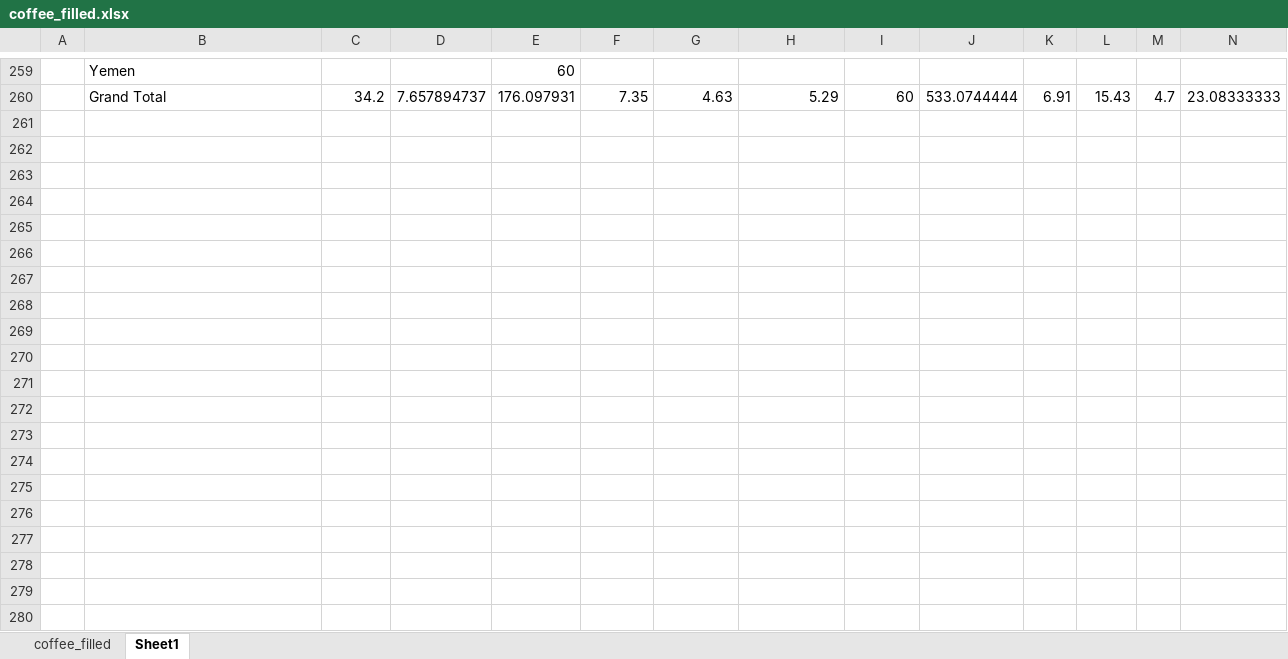
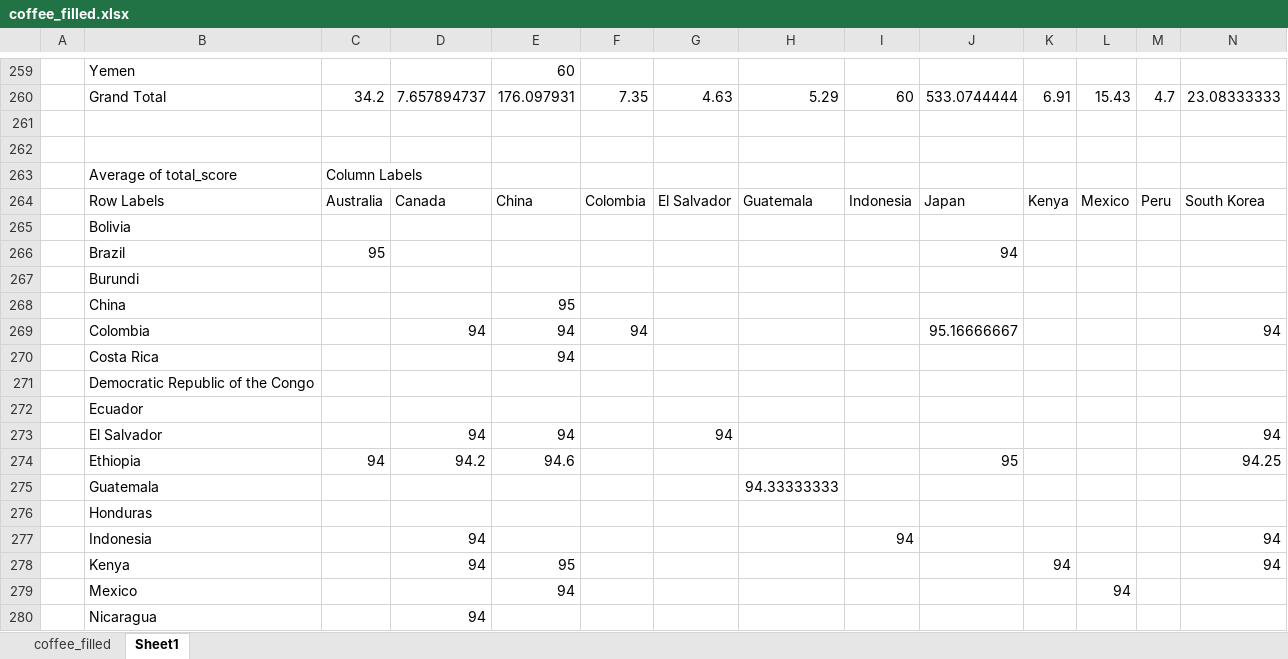
Before and after one commit to anialytic/Coffee-Value-Analysis-Price-Quality-and-Geography, an Excel workbook: visualization/coffee_filled.xlsx, sheet Sheet1, drawn as a sheet; only a part is shown, gaps mark what is left out; values as stored, in another font and other column widths than the file's, no borders; charts and pictures not drawn; rows hold the shown columns only; the diff covers the shown part only; the diff names each change by its address in the sheet, - before the commit and + after, or states it on an @@ line.

Commit message:
Add origin/roaster score

```diff
--- a/visualization/coffee_filled.xlsx (sheet Sheet1)
+++ b/visualization/coffee_filled.xlsx (sheet Sheet1)
+row 261: (empty)
+row 262: (empty)
+row 263:  | Average of total_score | Column Labels
+row 264:  | Row Labels | Australia | Canada | China | Colombia | El Salvador | Guatemala | Indonesia | Japan | Kenya | Mexico | Peru | South Korea
+row 265:  | Bolivia
+row 266:  | Brazil | 95 |  |  |  |  |  |  | 94
+row 267:  | Burundi
+row 268:  | China |  |  | 95
+row 269:  | Colombia |  | 94 | 94 | 94 |  |  |  | 95.16666667 |  |  |  | 94
+row 270:  | Costa Rica |  |  | 94
+row 271:  | Democratic Republic of the Congo
+row 272:  | Ecuador
+row 273:  | El Salvador |  | 94 | 94 |  | 94 |  |  |  |  |  |  | 94
+row 274:  | Ethiopia | 94 | 94.2 | 94.6 |  |  |  |  | 95 |  |  |  | 94.25
+row 275:  | Guatemala |  |  |  |  |  | 94.33333333
+row 276:  | Honduras
+row 277:  | Indonesia |  | 94 |  |  |  |  | 94 |  |  |  |  | 94
+row 278:  | Kenya |  | 94 | 95 |  |  |  |  |  | 94 |  |  | 94
+row 279:  | Mexico |  |  | 94 |  |  |  |  |  |  | 94
+row 280:  | Nicaragua |  | 94
```
Also changed, not shown: 9 added rows elsewhere in this sheet.
